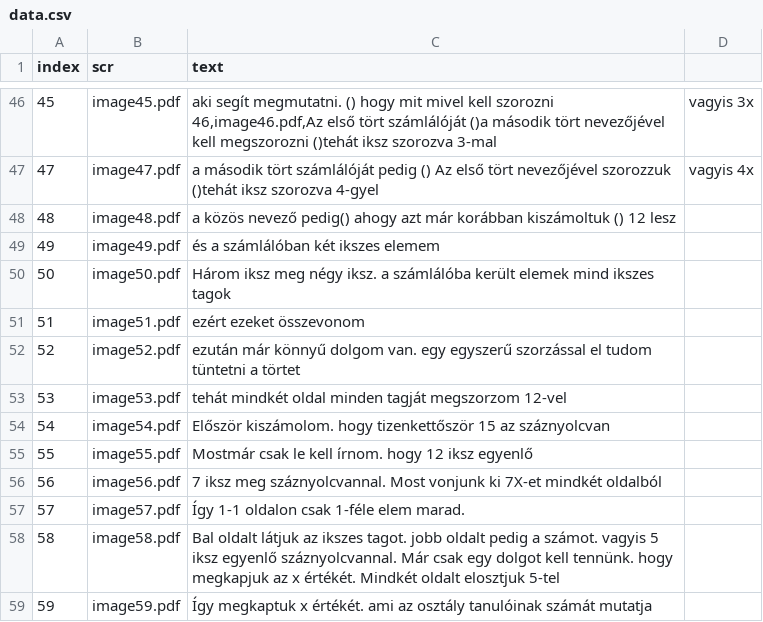
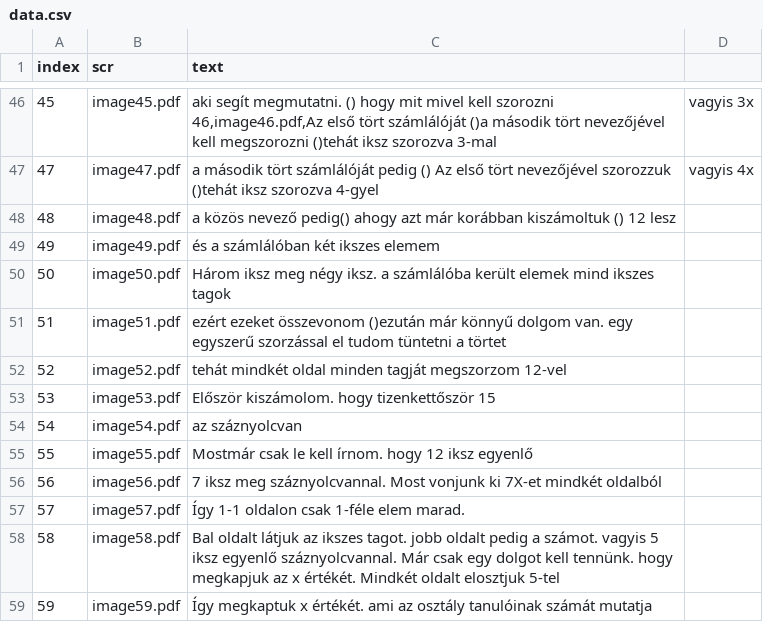
Before and after one commit to hajnuska/presentation-math1, a CSV file: data.csv, drawn as a sheet; only a part is shown, gaps mark what is left out.

Commit message:
Update data.csv

```diff
--- a/data.csv
+++ b/data.csv
@@ -51,6 +51,6 @@ index,scr,text
 50,image50.pdf,"Három iksz meg négy iksz. a számlálóba került elemek mind ikszes tagok"
-51,image51.pdf,"ezért ezeket összevonom"
-52,image52.pdf,"ezután már könnyű dolgom van. egy egyszerű szorzással el tudom tüntetni a törtet "
-53,image53.pdf,"tehát mindkét oldal minden tagját megszorzom 12-vel"
-54,image54.pdf,"Először kiszámolom. hogy tizenkettőször 15 az száznyolcvan"
+51,image51.pdf,"ezért ezeket összevonom ()ezután már könnyű dolgom van. egy egyszerű szorzással el tudom tüntetni a törtet "
+52,image52.pdf,"tehát mindkét oldal minden tagját megszorzom 12-vel"
+53,image53.pdf,"Először kiszámolom. hogy tizenkettőször 15"
+54,image54.pdf," az száznyolcvan"
 55,image55.pdf,"Mostmár csak le kell írnom. hogy 12 iksz egyenlő"
```
